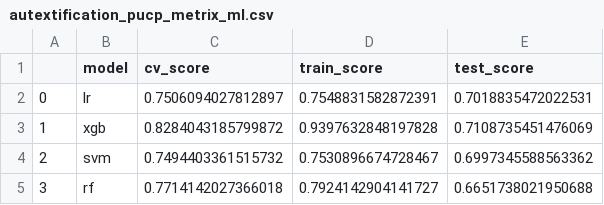
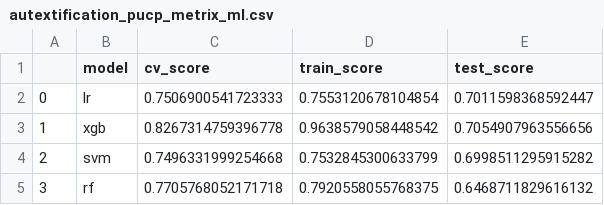
Before and after one commit to echovl/metrix-analysis, a CSV file: results/autextification_pucp_metrix_ml.csv, drawn as a sheet.

```diff
--- a/results/autextification_pucp_metrix_ml.csv
+++ b/results/autextification_pucp_metrix_ml.csv
@@ -1,5 +1,5 @@
 ,model,cv_score,train_score,test_score
-0,lr,0.7506094027812897,0.7548831582872391,0.7018835472022531
-1,xgb,0.8284043185799872,0.9397632848197828,0.7108735451476069
-2,svm,0.7494403361515732,0.7530896674728467,0.6997345588563362
-3,rf,0.7714142027366018,0.7924142904141727,0.6651738021950688
+0,lr,0.7506900541723333,0.7553120678104854,0.7011598368592447
+1,xgb,0.8267314759396778,0.9638579058448542,0.7054907963556656
+2,svm,0.7496331999254668,0.7532845300633799,0.6998511295915282
+3,rf,0.7705768052171718,0.7920558055768375,0.6468711829616132
```
Also changed, not shown: results/autextification_coh_metrix_ml.csv, results/autextification_multiazter_ml.csv, 1 other file.
